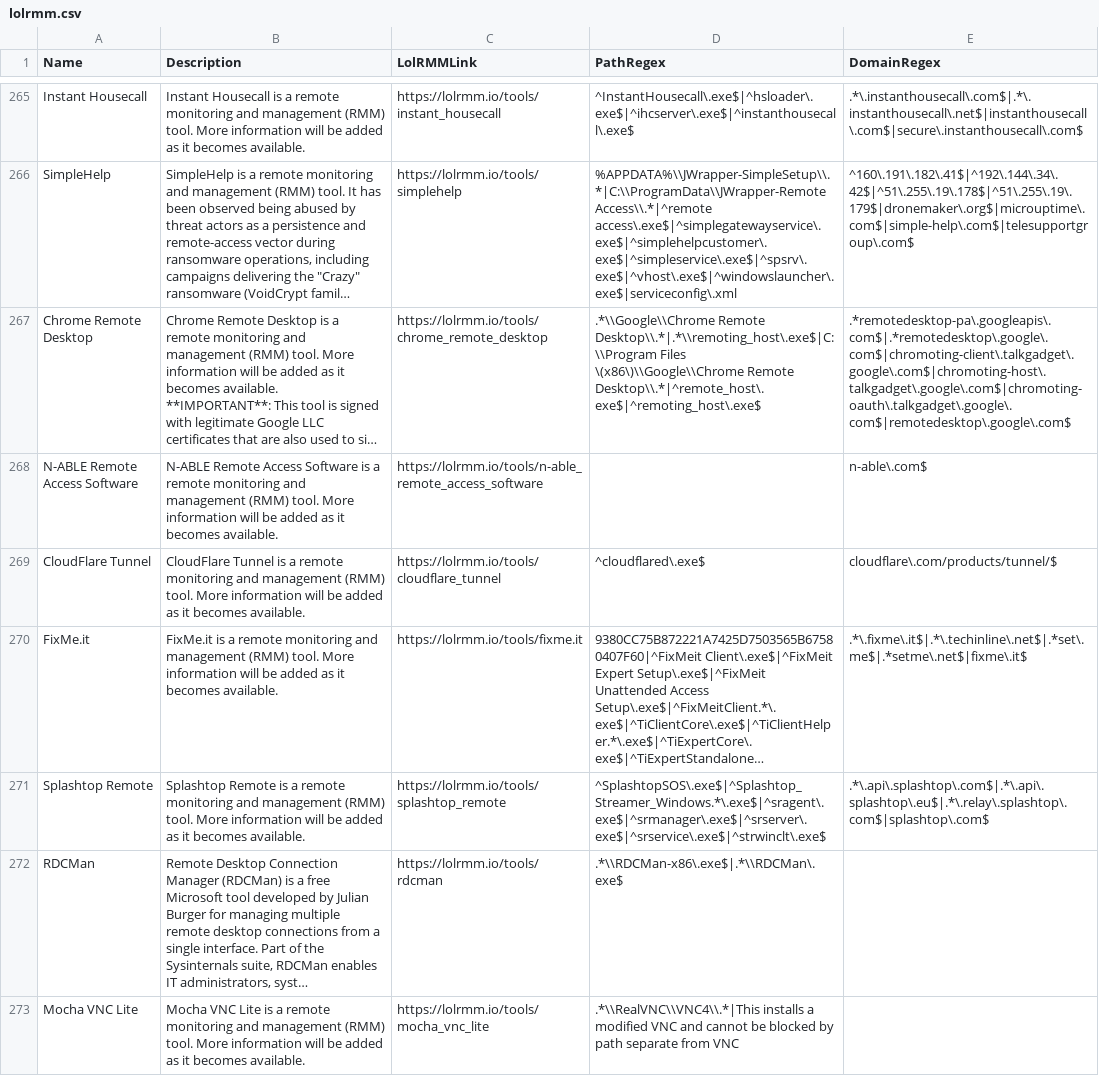
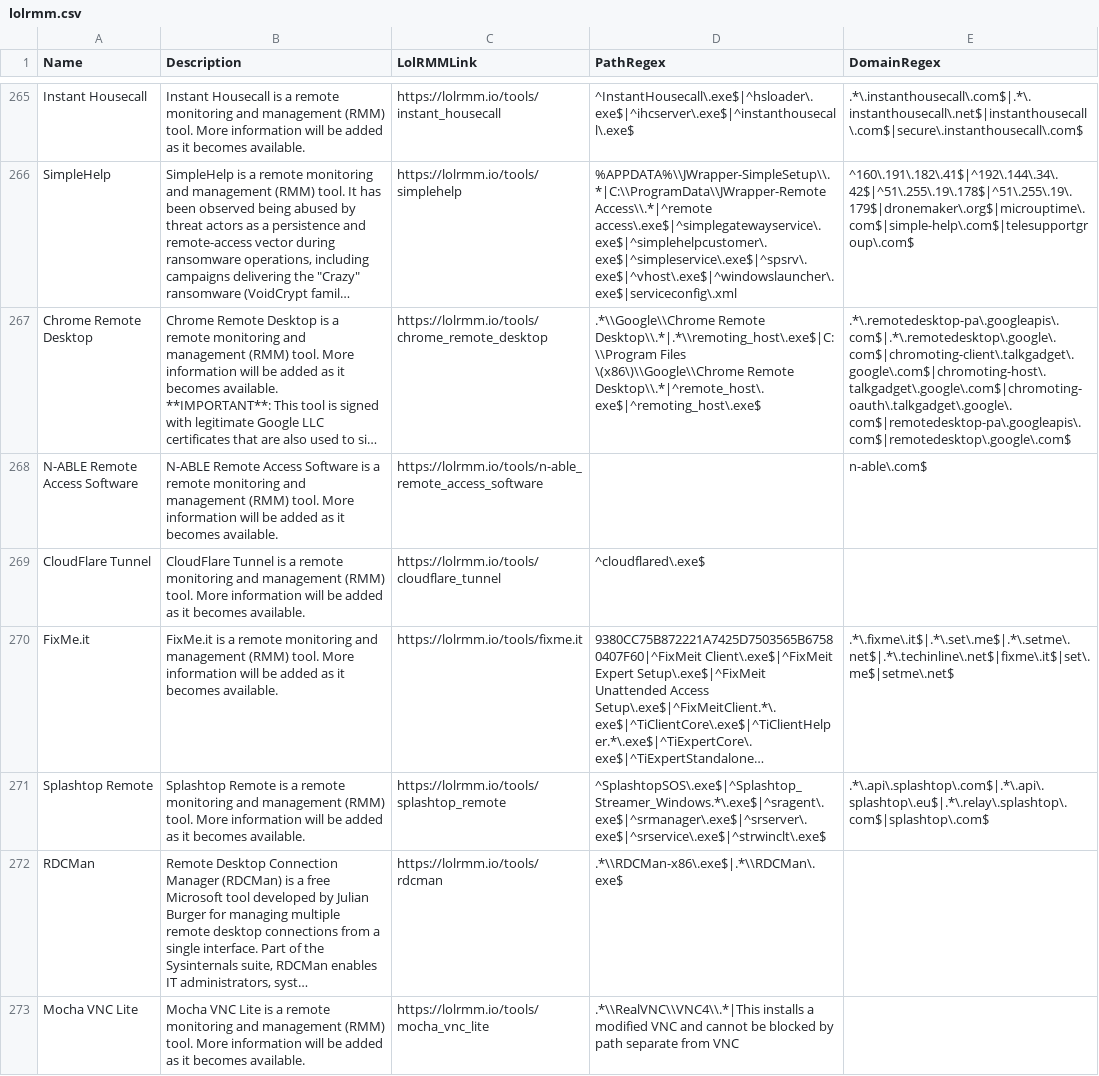
Before and after one commit to Ununp3ntium115/Custom-Yara-Rules, a CSV file: detection-data/lolrmm.csv, drawn as a sheet; only a part is shown, gaps mark what is left out; long unchanged cells end in …; the diff covers the shown part only; the diff names each change by its address in the sheet, - before the commit and + after, or states it on an @@ line.

```diff
--- a/detection-data/lolrmm.csv
+++ b/detection-data/lolrmm.csv
-E267 (DomainRegex): .*remotedesktop-pa\.googleapis\.com$|.*remotedesktop\.google\.com$|chromoting-client\.talkgadget\.google\.com$|chromoting-host\.talkgadget\.google\.com$|chromoting-oauth\.talkgadget\.google\.com$|remotedesktop\.google\.com$
+E267 (DomainRegex): .*\.remotedesktop-pa\.googleapis\.com$|.*\.remotedesktop\.google\.com$|chromoting-client\.talkgadget\.google\.com$|chromoting-host\.talkgadget\.google\.com$|chromoting-oauth\.talkgadget\.google\.com$|remotedesktop-pa\.googleapis\.com$|remotedesktop\.google\.com$
-E269 (DomainRegex): cloudflare\.com/products/tunnel/$
+E269 (DomainRegex): (empty)
-E270 (DomainRegex): .*\.fixme\.it$|.*\.techinline\.net$|.*set\.me$|.*setme\.net$|fixme\.it$
+E270 (DomainRegex): .*\.fixme\.it$|.*\.set\.me$|.*\.setme\.net$|.*\.techinline\.net$|fixme\.it$|set\.me$|setme\.net$
```
Also changed, not shown: 1 added row, 1 removed row and 47 edited cells elsewhere in this file, detection-data/drivers_malicious.csv, detection-data/hijacklibs.csv, 12 other files.
